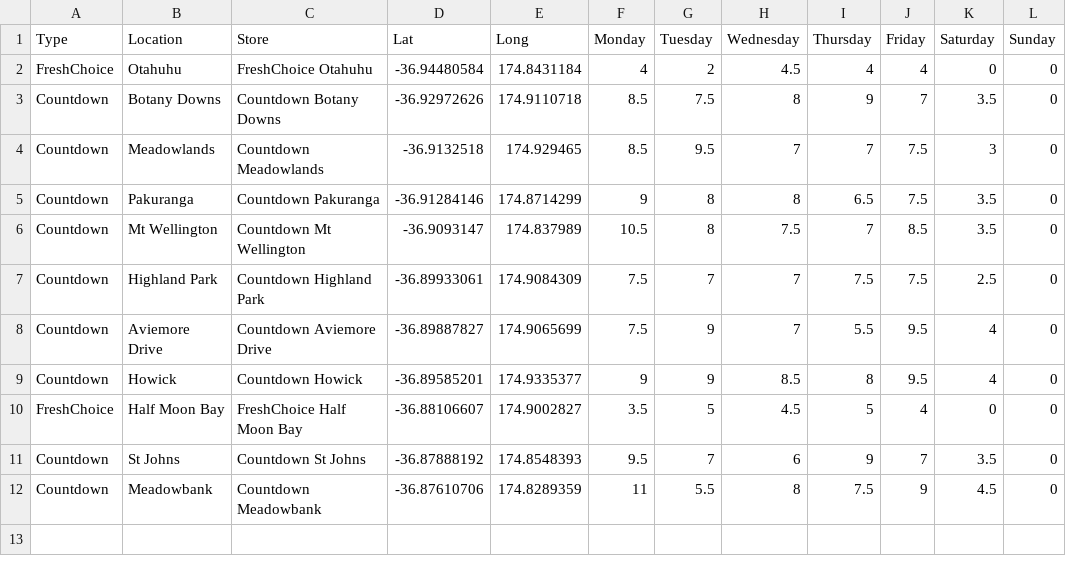
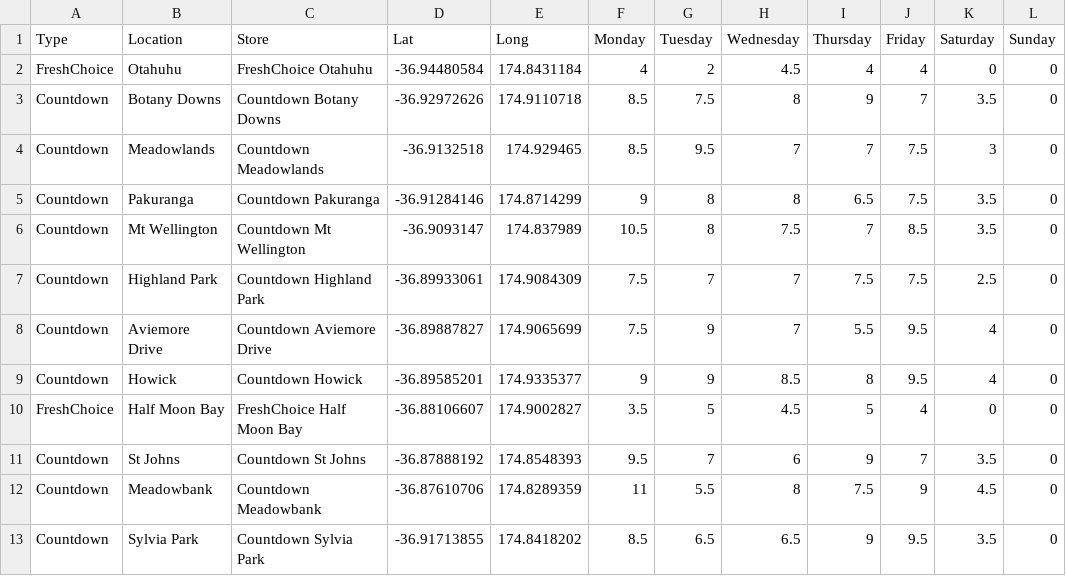
Before and after one commit to stho382/ENGSCI_Group_6_OR, a CSV file: data/LocationEastRegion.csv, drawn as a sheet; the diff names each change by its address in the sheet, - before the commit and + after, or states it on an @@ line.

```diff
--- a/data/LocationEastRegion.csv
+++ b/data/LocationEastRegion.csv
+row 13: Countdown | Sylvia Park | Countdown Sylvia Park | -36.91713855 | 174.8418202 | 8.5 | 6.5 | 6.5 | 9 | 9.5 | 3.5 | 0
```
Also changed, not shown: data/LocationWestRegion.csv, 1 other file.
